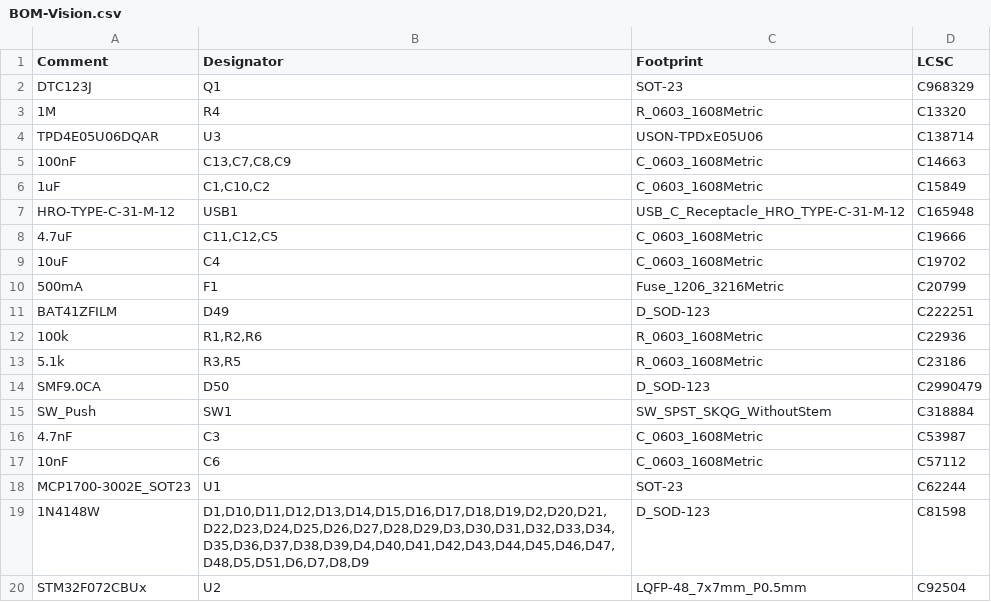
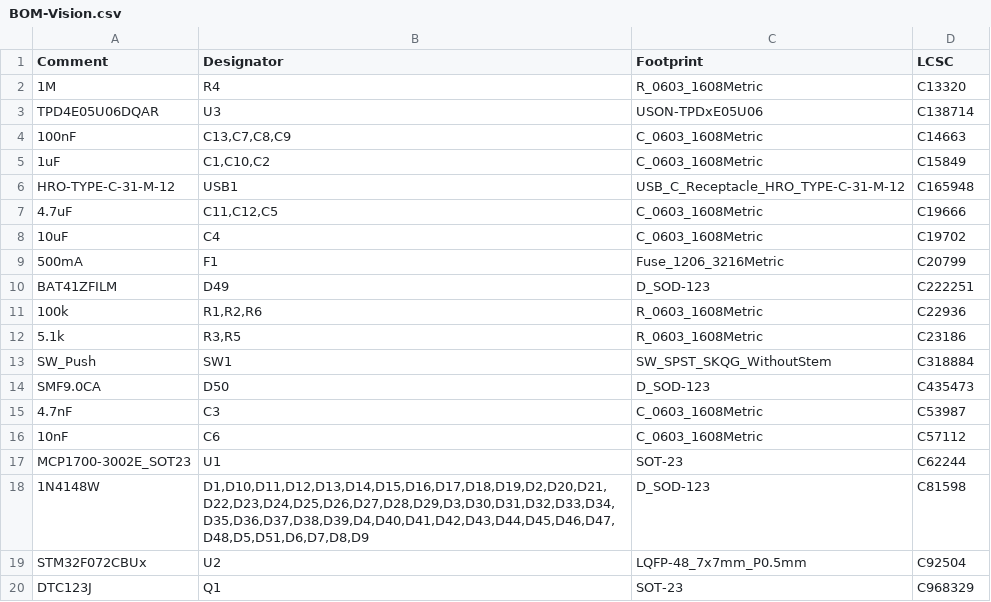
Before and after one commit to kusamakura/Vision, a CSV file: JLCPCB/production_files/BOM-Vision.csv, drawn as a sheet.

```diff
--- a/JLCPCB/production_files/BOM-Vision.csv
+++ b/JLCPCB/production_files/BOM-Vision.csv
@@ -1,3 +1,2 @@
 Comment,Designator,Footprint,LCSC
-DTC123J,Q1,SOT-23,C968329
 1M,R4,R_0603_1608Metric,C13320
@@ -13,4 +12,4 @@ BAT41ZFILM,D49,D_SOD-123,C222251
 5.1k,"R3,R5",R_0603_1608Metric,C23186
-SMF9.0CA,D50,D_SOD-123,C2990479
 SW_Push,SW1,SW_SPST_SKQG_WithoutStem,C318884
+SMF9.0CA,D50,D_SOD-123,C435473
 4.7nF,C3,C_0603_1608Metric,C53987
@@ -20 +19,2 @@ MCP1700-3002E_SOT23,U1,SOT-23,C62244
 STM32F072CBUx,U2,LQFP-48_7x7mm_P0.5mm,C92504
+DTC123J,Q1,SOT-23,C968329
```
Also changed, not shown: 26 other files.
